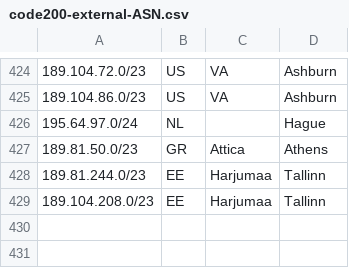
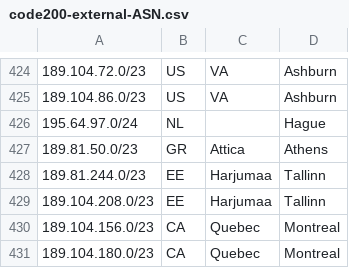
Before and after one commit to code200noc/code200noc.github.io, a CSV file: code200-external-ASN.csv, drawn as a sheet; only a part is shown, gaps mark what is left out.

Commit message:
Update code200-external-ASN.csv

```diff
--- a/code200-external-ASN.csv
+++ b/code200-external-ASN.csv
@@ -429 +429,3 @@
 189.104.208.0/23,EE,Harjumaa,Tallinn,
+189.104.156.0/23,CA,Quebec,Montreal,
+189.104.180.0/23,CA,Quebec,Montreal,
```
